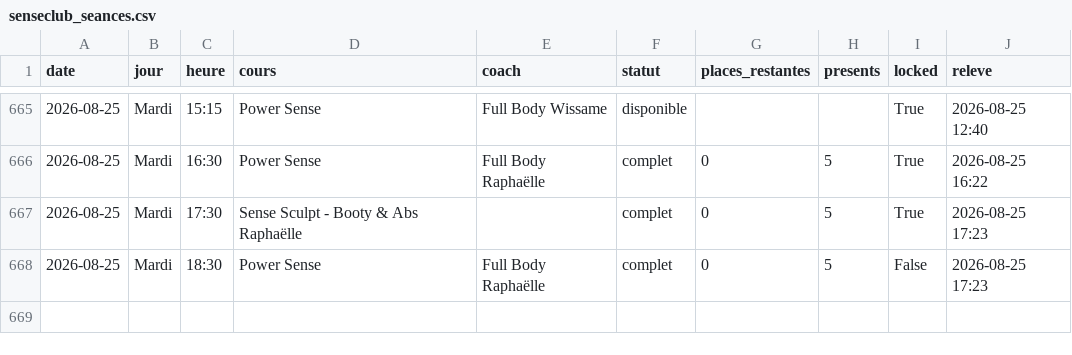
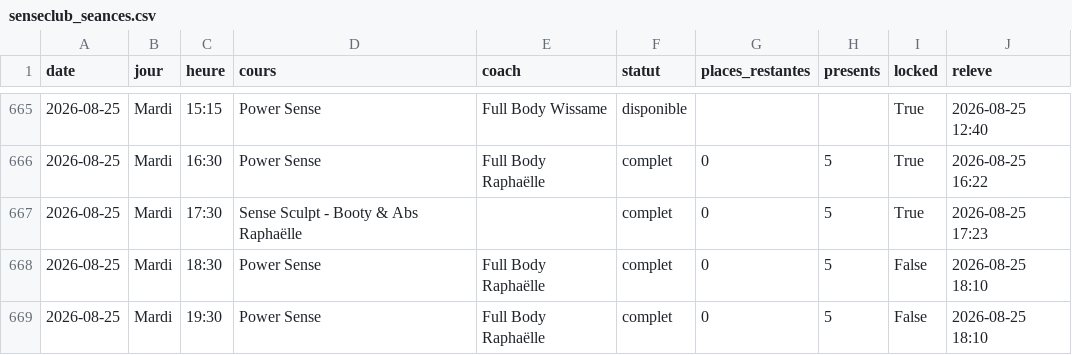
Before and after one commit to sbbb-git/reset, a CSV file: senseclub_seances.csv, drawn as a sheet; only a part is shown, gaps mark what is left out.

```diff
--- a/senseclub_seances.csv
+++ b/senseclub_seances.csv
@@ -667,2 +667,3 @@ date,jour,heure,cours,coach,statut,places_restantes,presents,locked,releve
 2026-08-25,Mardi,17:30,Sense Sculpt - Booty & Abs Raphaëlle,,complet,0,5,True,2026-08-25 17:23
-2026-08-25,Mardi,18:30,Power Sense,Full Body Raphaëlle,complet,0,5,False,2026-08-25 17:23
+2026-08-25,Mardi,18:30,Power Sense,Full Body Raphaëlle,complet,0,5,False,2026-08-25 18:10
+2026-08-25,Mardi,19:30,Power Sense,Full Body Raphaëlle,complet,0,5,False,2026-08-25 18:10
```
Also changed, not shown: burningbar_seances.csv, 4 other files.
